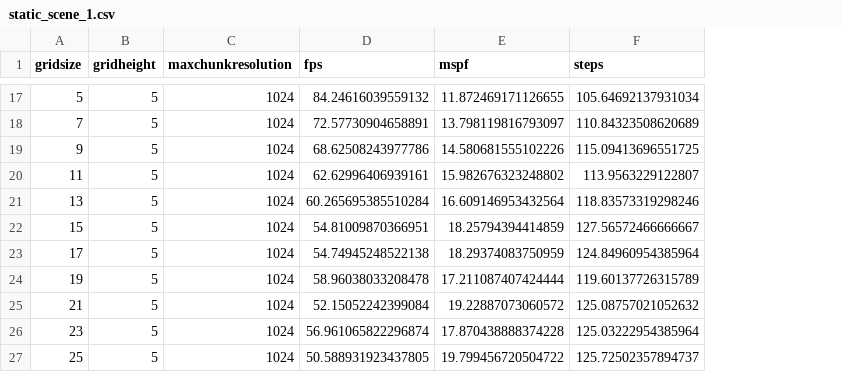
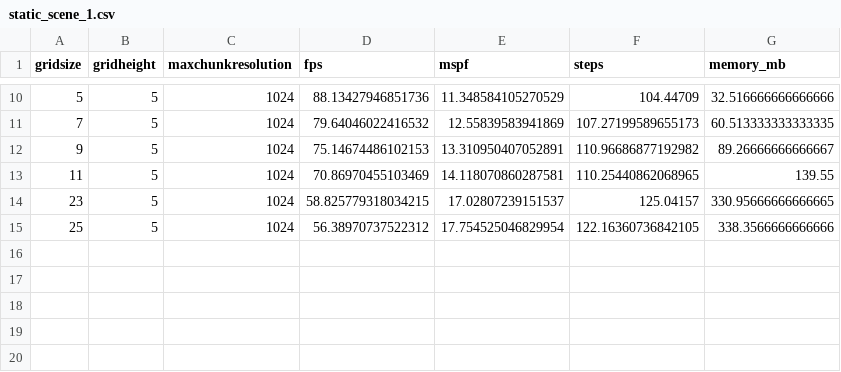
Before and after one commit to Roeliefantje/vulkan-svo, a CSV file: test_scripts/results/static_scene_1.csv, drawn as a sheet; only a part is shown, gaps mark what is left out; removed rows and columns are numbered as before the commit, all else as after; the diff covers the shown part only; the diff names each change by its address in the sheet, - before the commit and + after, or states it on an @@ line.

```diff
--- a/test_scripts/results/static_scene_1.csv
+++ b/test_scripts/results/static_scene_1.csv
+column G (memory_mb), rows 10-15: 32.516666666666666 | 60.513333333333335 | 89.26666666666667 | 139.55 | 330.95666666666665 | 338.3566666666666
-D10 (fps): 84.24616039559132
+D10 (fps): 88.13427946851736
-E10 (mspf): 11.872469171126655
+E10 (mspf): 11.348584105270529
-F10 (steps): 105.64692137931034
+F10 (steps): 104.44709
-D11 (fps): 72.57730904658891
+D11 (fps): 79.64046022416532
-E11 (mspf): 13.798119816793097
+E11 (mspf): 12.55839583941869
-F11 (steps): 110.84323508620689
+F11 (steps): 107.27199589655173
-D12 (fps): 68.62508243977786
+D12 (fps): 75.14674486102153
-E12 (mspf): 14.580681555102226
+E12 (mspf): 13.310950407052891
-F12 (steps): 115.09413696551725
+F12 (steps): 110.96686877192982
-D13 (fps): 62.62996406939161
+D13 (fps): 70.86970455103469
-E13 (mspf): 15.982676323248802
+E13 (mspf): 14.118070860287581
-F13 (steps): 113.9563229122807
+F13 (steps): 110.25440862068965
-row 21: 13 | 5 | 1024 | 60.265695385510284 | 16.609146953432564 | 118.83573319298246
-row 22: 15 | 5 | 1024 | 54.81009870366951 | 18.25794394414859 | 127.56572466666667
-row 23: 17 | 5 | 1024 | 54.74945248522138 | 18.29374083750959 | 124.84960954385964
-row 24: 19 | 5 | 1024 | 58.96038033208478 | 17.211087407424444 | 119.60137726315789
-row 25: 21 | 5 | 1024 | 52.15052242399084 | 19.22887073060572 | 125.08757021052632
-D14 (fps): 56.961065822296874
+D14 (fps): 58.825779318034215
-E14 (mspf): 17.870438888374228
+E14 (mspf): 17.02807239151537
-F14 (steps): 125.03222954385964
+F14 (steps): 125.04157
-D15 (fps): 50.588931923437805
+D15 (fps): 56.38970737522312
-E15 (mspf): 19.799456720504722
+E15 (mspf): 17.754525046829954
-F15 (steps): 125.72502357894737
+F15 (steps): 122.16360736842105
```
Also changed, not shown: 7 removed rows and 24 edited cells elsewhere in this file, test_scripts/results/static_scene_0.csv, 26 other files.
